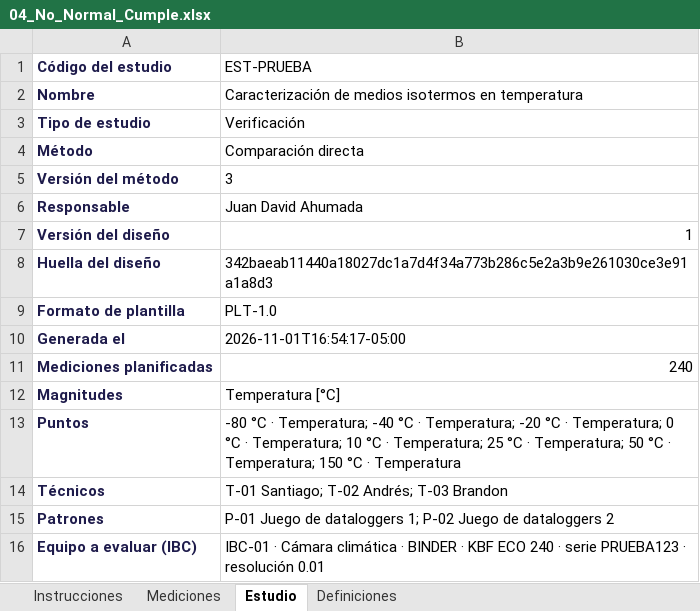
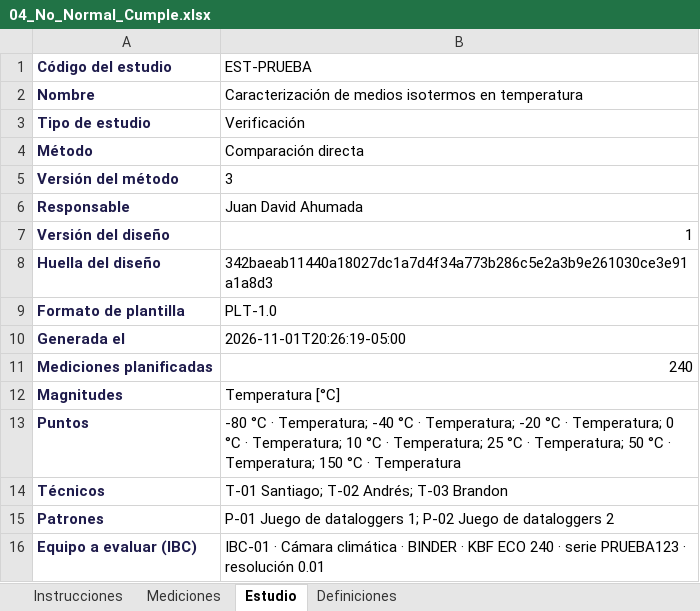
Before and after one commit to JDAC-1023/analitica-verificacion-metodos, an Excel workbook: data/estudios_prueba/04_No_Normal_Cumple.xlsx, sheet Estudio, drawn as a sheet; values as stored, in another font and other column widths than the file's, no borders; the diff names each change by its address in the sheet, - before the commit and + after, or states it on an @@ line.

```diff
--- a/data/estudios_prueba/04_No_Normal_Cumple.xlsx (sheet Estudio)
+++ b/data/estudios_prueba/04_No_Normal_Cumple.xlsx (sheet Estudio)
-B10 (EST-PRUEBA): 2026-11-01T16:54:17-05:00
+B10 (EST-PRUEBA): 2026-11-01T20:26:19-05:00
```
Also changed, not shown: sheet Mediciones, data/estudios_prueba/01_Normal_No_Cumple.xlsx, data/estudios_prueba/02_Normal_Cumple.xlsx, 28 other files.
